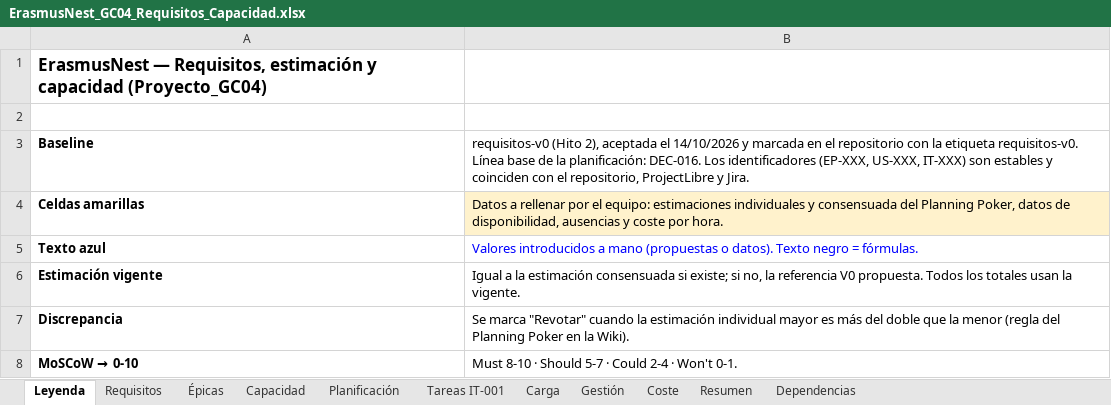
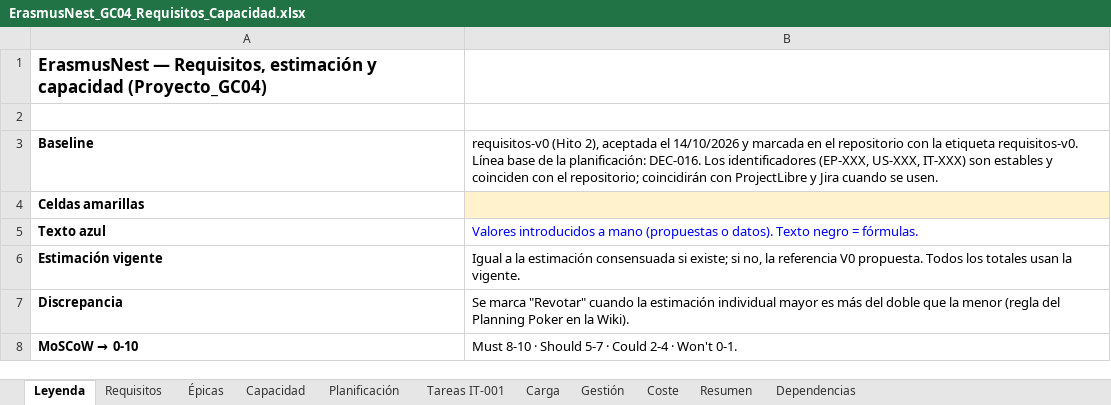
Before and after one commit to Spidergled/Proyecto_GC04-sonar, an Excel workbook: docs/ErasmusNest_GC04_Requisitos_Capacidad.xlsx, sheet Leyenda, drawn as a sheet; only a part is shown; values as stored, in another font and other column widths than the file's, no borders; the diff names each change by its address in the sheet, - before the commit and + after, or states it on an @@ line.

```diff
--- a/docs/ErasmusNest_GC04_Requisitos_Capacidad.xlsx (sheet Leyenda)
+++ b/docs/ErasmusNest_GC04_Requisitos_Capacidad.xlsx (sheet Leyenda)
-B3: …con el repositorio, ProjectLibre y Jira.
+B3: …con el repositorio; coincidirán con ProjectLibre y Jira cuando se usen.
-B4: Datos a rellenar por el equipo: estimaciones individuales y consensuada del Planning Poker, datos de disponibilidad, ausencias y coste por hora.
+B4: (empty)
```
Also changed, not shown: sheet Capacidad, sheet Resumen, sheet Carga, charts or pictures, 2 other files.
